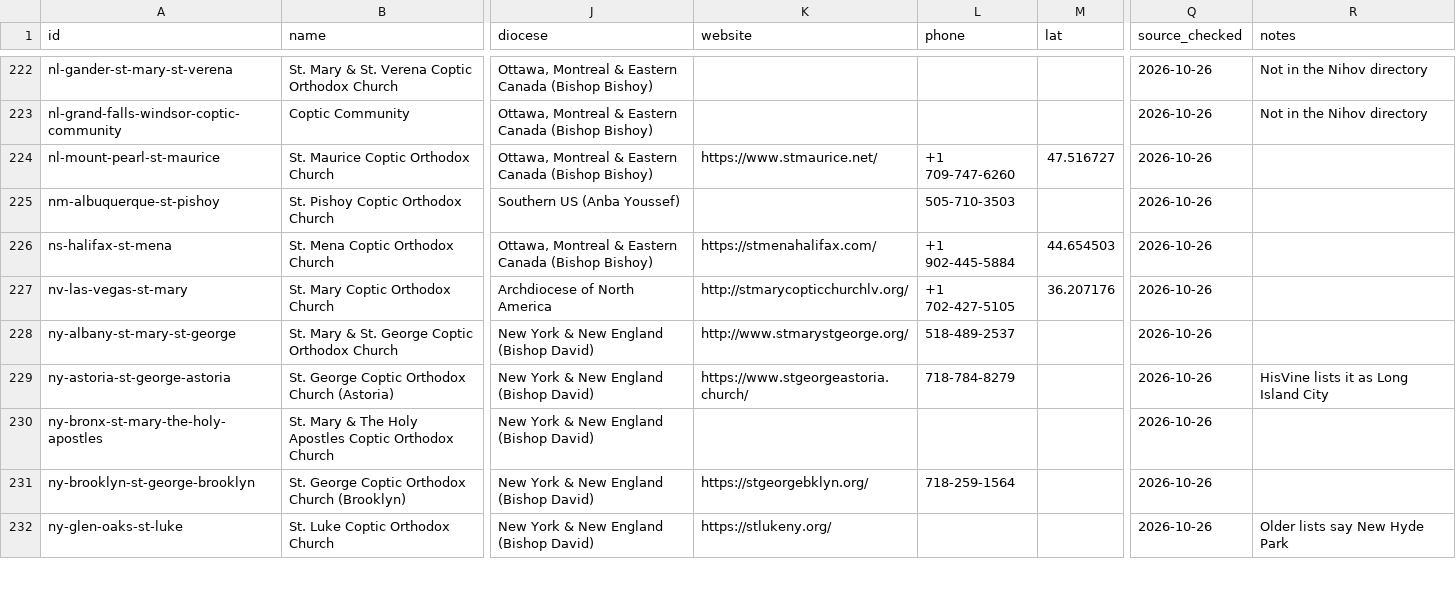
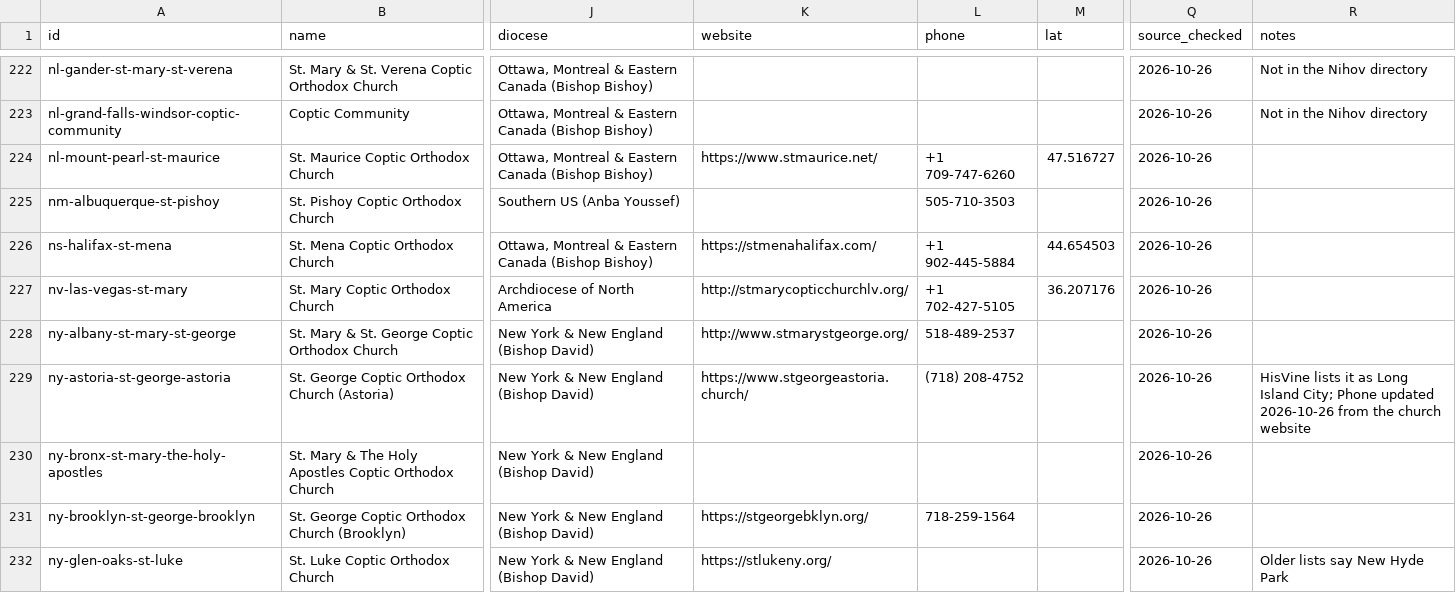
Before and after one commit to moureen-goubran/coptic-church-app, a CSV file: data/places.csv, drawn as a sheet; only a part is shown, gaps mark what is left out; the diff covers the shown part only; the diff names each change by its address in the sheet, - before the commit and + after, or states it on an @@ line.

```diff
--- a/data/places.csv
+++ b/data/places.csv
-L229 (phone): 718-784-8279
+L229 (phone): (718) 208-4752
-R229 (notes): …Long Island City
+R229 (notes): …Long Island City; Phone updated 2026-10-26 from the church website
```
Also changed, not shown: 64 edited cells elsewhere in this file, 9 other files.
